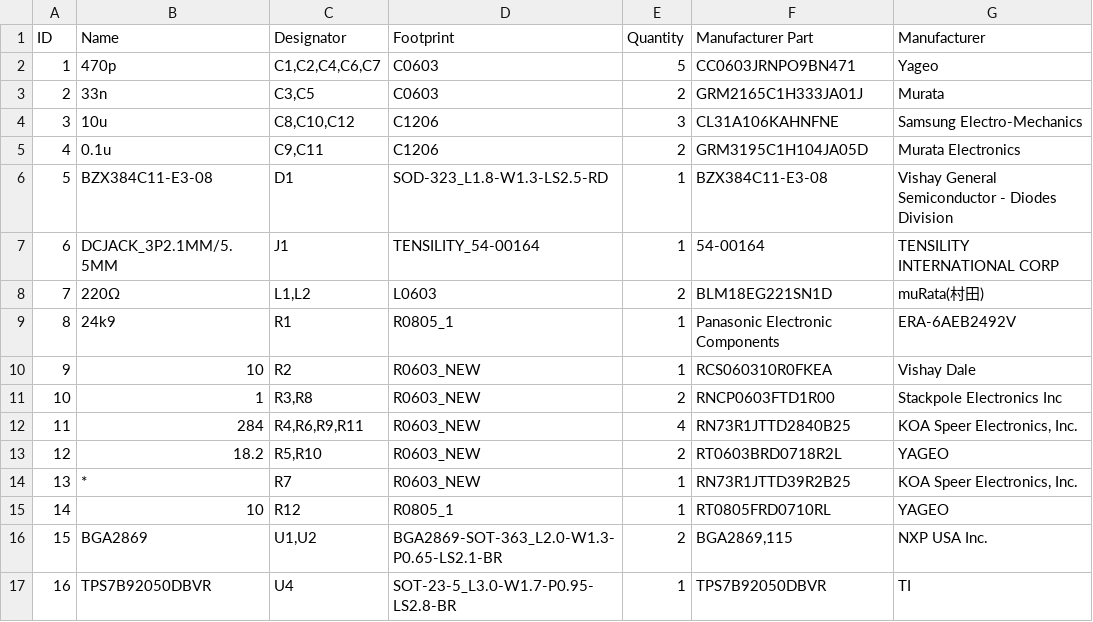
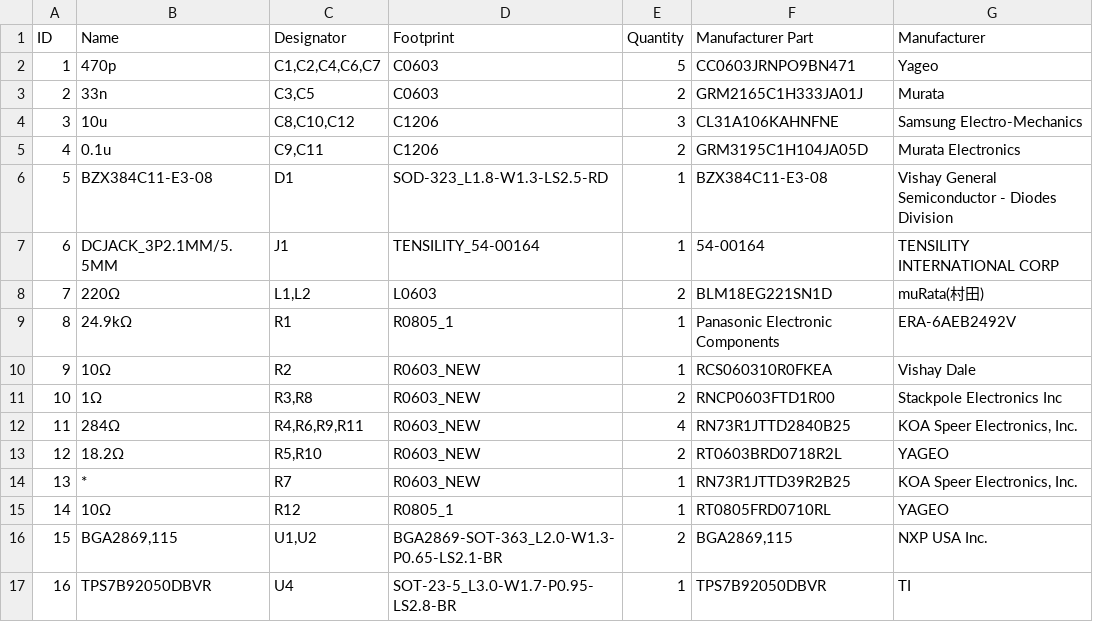
Before and after one commit to vinayshanbhag/noise_source, a CSV file: noise_source_bom.csv, drawn as a sheet.

Commit message:
Update noise_source_bom.csv

```diff
--- a/noise_source_bom.csv
+++ b/noise_source_bom.csv
@@ -8,10 +8,10 @@
 "7","220Ω","L1,L2","L0603","2","BLM18EG221SN1D","muRata(村田)"
-"8","24k9","R1","R0805_1","1","Panasonic Electronic Components","ERA-6AEB2492V"
-"9","10","R2","R0603_NEW","1","RCS060310R0FKEA","Vishay Dale"
-"10","1","R3,R8","R0603_NEW","2","RNCP0603FTD1R00","Stackpole Electronics Inc"
-"11","284","R4,R6,R9,R11","R0603_NEW","4","RN73R1JTTD2840B25","KOA Speer Electronics, Inc."
-"12","18.2","R5,R10","R0603_NEW","2","RT0603BRD0718R2L","YAGEO"
+"8","24.9kΩ","R1","R0805_1","1","Panasonic Electronic Components","ERA-6AEB2492V"
+"9","10Ω","R2","R0603_NEW","1","RCS060310R0FKEA","Vishay Dale"
+"10","1Ω","R3,R8","R0603_NEW","2","RNCP0603FTD1R00","Stackpole Electronics Inc"
+"11","284Ω","R4,R6,R9,R11","R0603_NEW","4","RN73R1JTTD2840B25","KOA Speer Electronics, Inc."
+"12","18.2Ω","R5,R10","R0603_NEW","2","RT0603BRD0718R2L","YAGEO"
 "13","*","R7","R0603_NEW","1","RN73R1JTTD39R2B25","KOA Speer Electronics, Inc."
-"14","10","R12","R0805_1","1","RT0805FRD0710RL","YAGEO"
-"15","BGA2869","U1,U2","BGA2869-SOT-363_L2.0-W1.3-P0.65-LS2.1-BR","2","BGA2869,115","NXP USA Inc."
+"14","10Ω","R12","R0805_1","1","RT0805FRD0710RL","YAGEO"
+"15","BGA2869,115","U1,U2","BGA2869-SOT-363_L2.0-W1.3-P0.65-LS2.1-BR","2","BGA2869,115","NXP USA Inc."
 "16","TPS7B92050DBVR","U4","SOT-23-5_L3.0-W1.7-P0.95-LS2.8-BR","1","TPS7B92050DBVR","TI"
```
